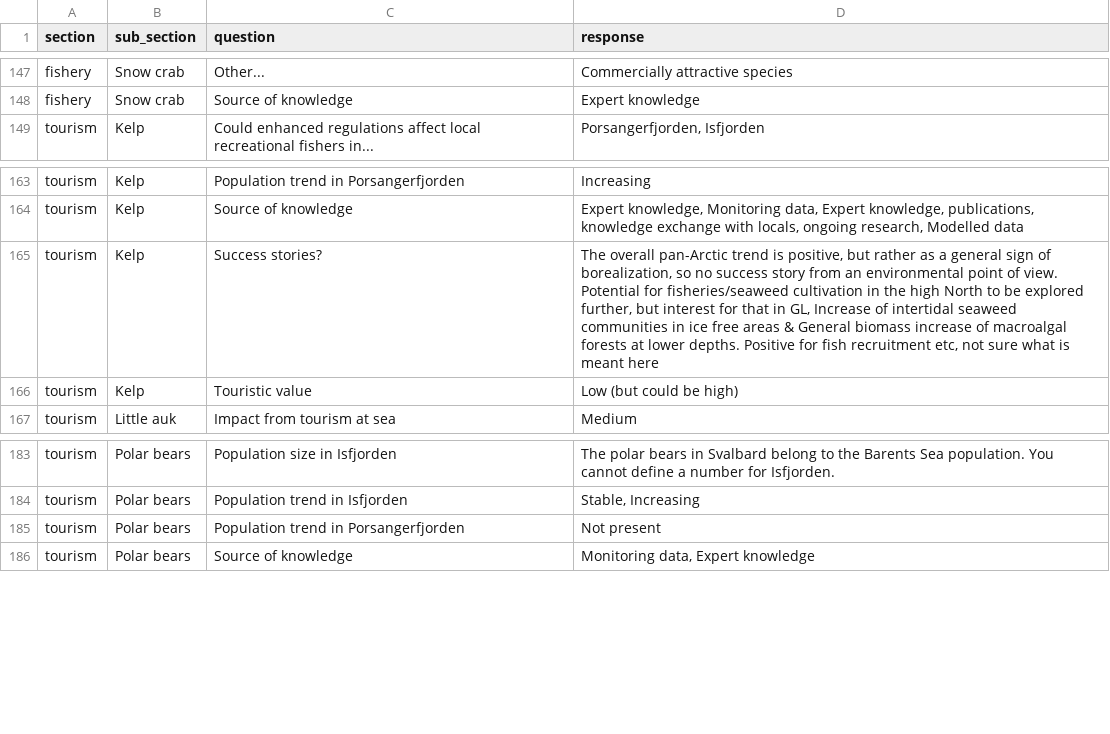
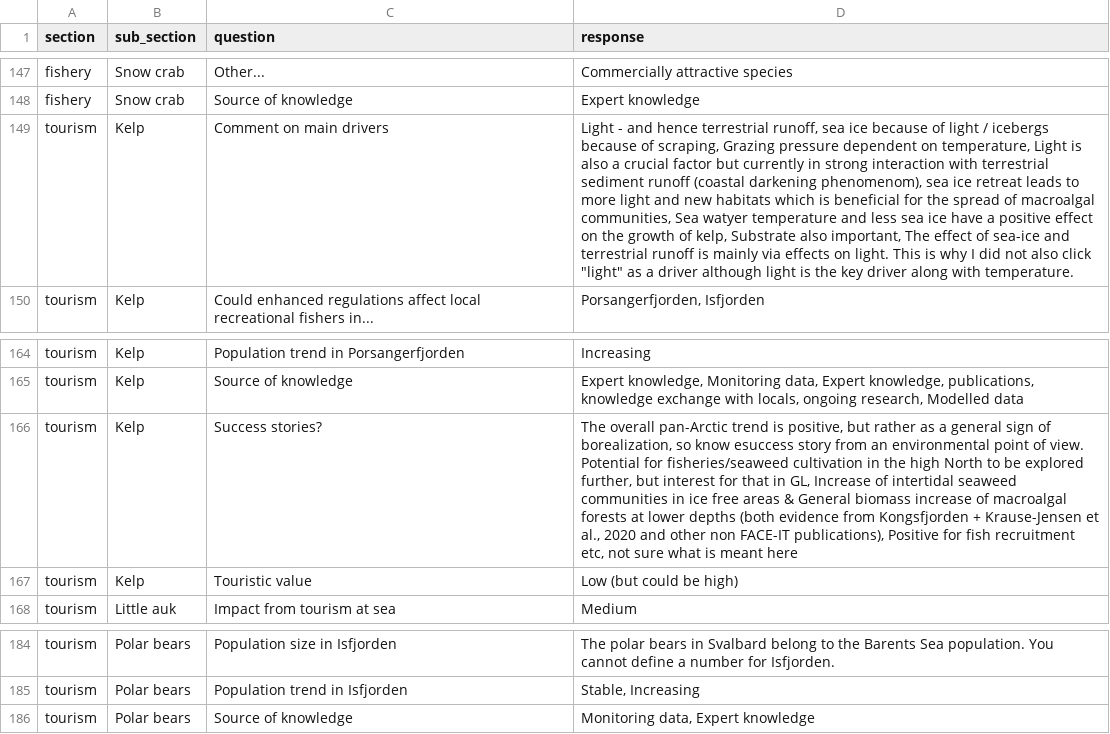
Before and after one commit to FACE-IT-project/WP1, a CSV file: survey/reports/survey_text_final.csv, drawn as a sheet; only a part is shown, gaps mark what is left out; removed rows and columns are numbered as before the commit, all else as after; the diff names each change by its address in the sheet, - before the commit and + after, or states it on an @@ line.

Commit message:
Some rough work on a data plot

```diff
--- a/survey/reports/survey_text_final.csv
+++ b/survey/reports/survey_text_final.csv
+row 149: tourism | Kelp | Comment on main drivers | Light - and hence terrestrial runoff, sea ice because of light / icebergs because of scraping, Grazing pressure dependent on temperature, Light is also a crucial factor but currently in strong interaction with terrestrial sediment runoff (coastal darkening phenomenom), sea ice retreat leads to more light and new habitats which is beneficial for the spread of macroalgal communities, Sea watyer temperature and less sea ice have a positive effect on the growth of kelp, Substrate also important, The effect of sea-ice and terrestrial runoff is mainly via effects on light. This is why I did not also click "light" as a driver although light is the key driver along with temperature.
-D166 (response): …borealization, so no success story from an environmental point of view. Potential for fisheries/seaweed cultivation in the high North to be explored further, but interest for that in GL, Increase of intertidal seaweed communities in ice free areas & General biomass increase of macroalgal forests at lower depths. Positive for…
+D166 (response): …borealization, so know esuccess story from an environmental point of view. Potential for fisheries/seaweed cultivation in the high North to be explored further, but interest for that in GL, Increase of intertidal seaweed communities in ice free areas & General biomass increase of macroalgal forests at lower depths (both evidence from Kongsfjorden + Krause-Jensen et al., 2020 and other non FACE-IT publications), Positive for…
-row 185: tourism | Polar bears | Population trend in Porsangerfjorden | Not present
```
Also changed, not shown: 4 other files.
